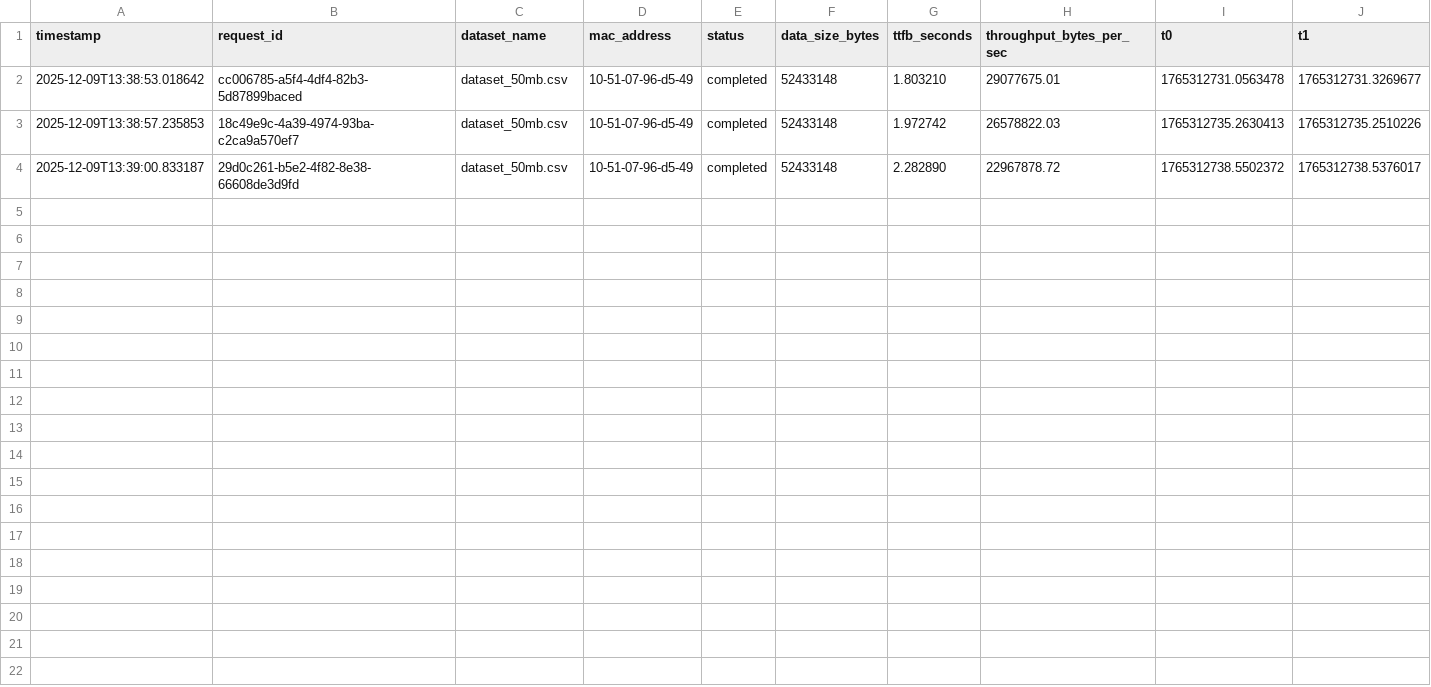
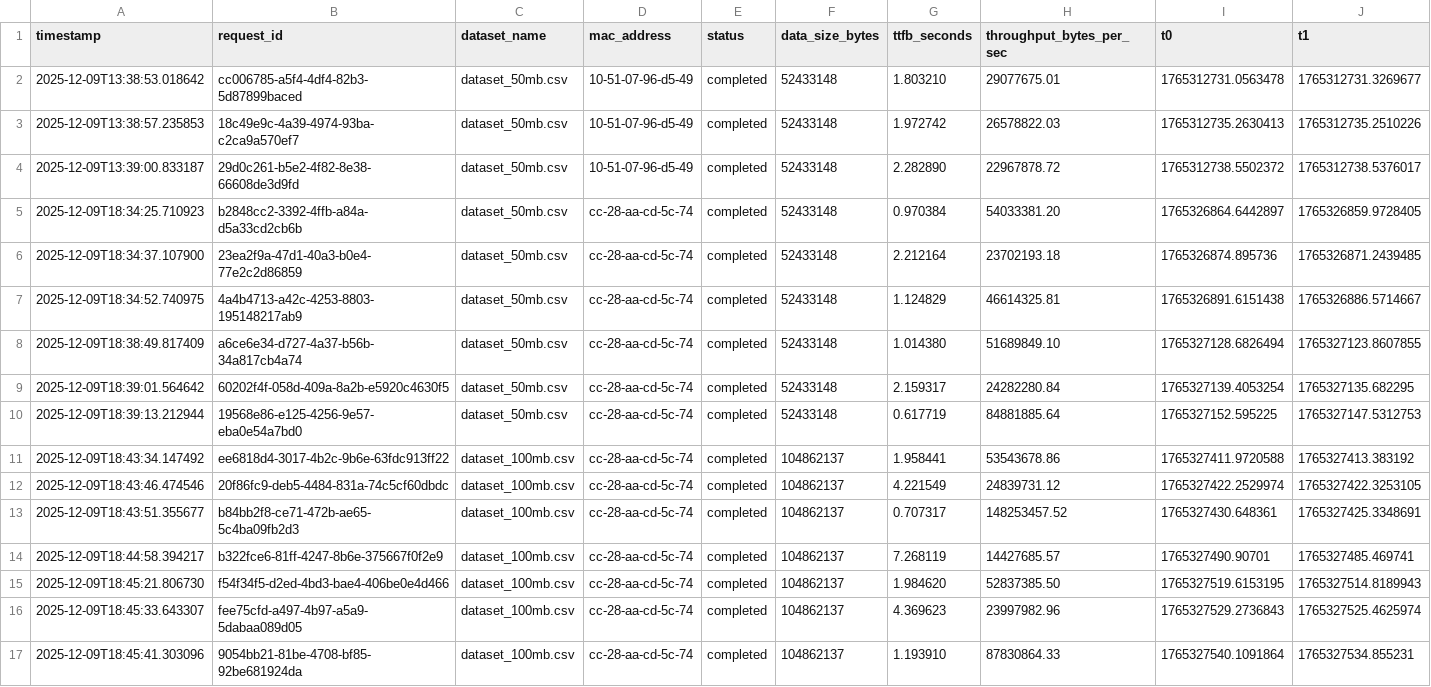
Before and after one commit to SergioPlasMora/app_cli, a CSV file: metrics.csv, drawn as a sheet; only a part is shown; rows hold the shown columns only; the diff names each change by its address in the sheet, - before the commit and + after, or states it on an @@ line.

```diff
--- a/metrics.csv
+++ b/metrics.csv
+row 5: 2025-12-09T18:34:25.710923 | b2848cc2-3392-4ffb-a84a-d5a33cd2cb6b | dataset_50mb.csv | cc-28-aa-cd-5c-74 | completed | 52433148 | 0.970384 | 54033381.20 | 1765326864.6442897 | 1765326859.9728405
+row 6: 2025-12-09T18:34:37.107900 | 23ea2f9a-47d1-40a3-b0e4-77e2c2d86859 | dataset_50mb.csv | cc-28-aa-cd-5c-74 | completed | 52433148 | 2.212164 | 23702193.18 | 1765326874.895736 | 1765326871.2439485
+row 7: 2025-12-09T18:34:52.740975 | 4a4b4713-a42c-4253-8803-195148217ab9 | dataset_50mb.csv | cc-28-aa-cd-5c-74 | completed | 52433148 | 1.124829 | 46614325.81 | 1765326891.6151438 | 1765326886.5714667
+row 8: 2025-12-09T18:38:49.817409 | a6ce6e34-d727-4a37-b56b-34a817cb4a74 | dataset_50mb.csv | cc-28-aa-cd-5c-74 | completed | 52433148 | 1.014380 | 51689849.10 | 1765327128.6826494 | 1765327123.8607855
+row 9: 2025-12-09T18:39:01.564642 | 60202f4f-058d-409a-8a2b-e5920c4630f5 | dataset_50mb.csv | cc-28-aa-cd-5c-74 | completed | 52433148 | 2.159317 | 24282280.84 | 1765327139.4053254 | 1765327135.682295
+row 10: 2025-12-09T18:39:13.212944 | 19568e86-e125-4256-9e57-eba0e54a7bd0 | dataset_50mb.csv | cc-28-aa-cd-5c-74 | completed | 52433148 | 0.617719 | 84881885.64 | 1765327152.595225 | 1765327147.5312753
+row 11: 2025-12-09T18:43:34.147492 | ee6818d4-3017-4b2c-9b6e-63fdc913ff22 | dataset_100mb.csv | cc-28-aa-cd-5c-74 | completed | 104862137 | 1.958441 | 53543678.86 | 1765327411.9720588 | 1765327413.383192
+row 12: 2025-12-09T18:43:46.474546 | 20f86fc9-deb5-4484-831a-74c5cf60dbdc | dataset_100mb.csv | cc-28-aa-cd-5c-74 | completed | 104862137 | 4.221549 | 24839731.12 | 1765327422.2529974 | 1765327422.3253105
+row 13: 2025-12-09T18:43:51.355677 | b84bb2f8-ce71-472b-ae65-5c4ba09fb2d3 | dataset_100mb.csv | cc-28-aa-cd-5c-74 | completed | 104862137 | 0.707317 | 148253457.52 | 1765327430.648361 | 1765327425.3348691
+row 14: 2025-12-09T18:44:58.394217 | b322fce6-81ff-4247-8b6e-375667f0f2e9 | dataset_100mb.csv | cc-28-aa-cd-5c-74 | completed | 104862137 | 7.268119 | 14427685.57 | 1765327490.90701 | 1765327485.469741
+row 15: 2025-12-09T18:45:21.806730 | f54f34f5-d2ed-4bd3-bae4-406be0e4d466 | dataset_100mb.csv | cc-28-aa-cd-5c-74 | completed | 104862137 | 1.984620 | 52837385.50 | 1765327519.6153195 | 1765327514.8189943
+row 16: 2025-12-09T18:45:33.643307 | fee75cfd-a497-4b97-a5a9-5dabaa089d05 | dataset_100mb.csv | cc-28-aa-cd-5c-74 | completed | 104862137 | 4.369623 | 23997982.96 | 1765327529.2736843 | 1765327525.4625974
+row 17: 2025-12-09T18:45:41.303096 | 9054bb21-81be-4708-bf85-92be681924da | dataset_100mb.csv | cc-28-aa-cd-5c-74 | completed | 104862137 | 1.193910 | 87830864.33 | 1765327540.1091864 | 1765327534.855231
```
Also changed, not shown: 3 other files.
